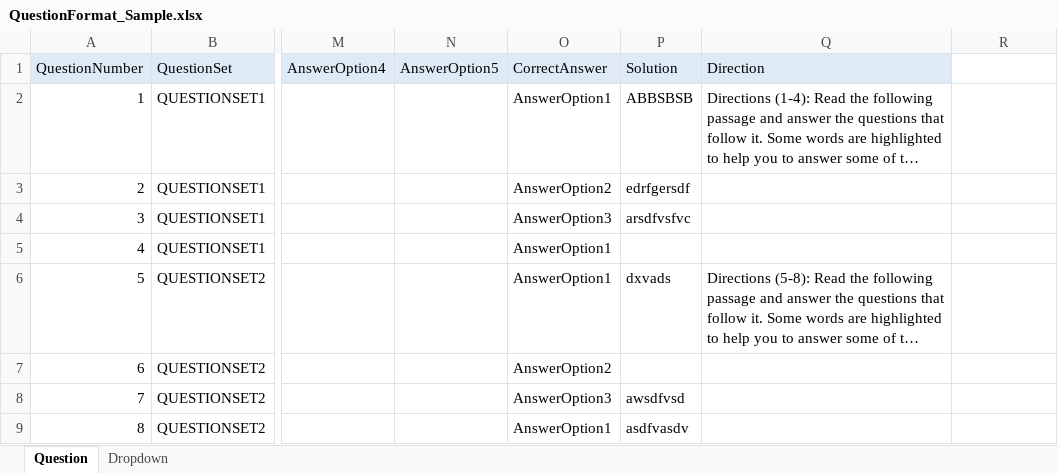
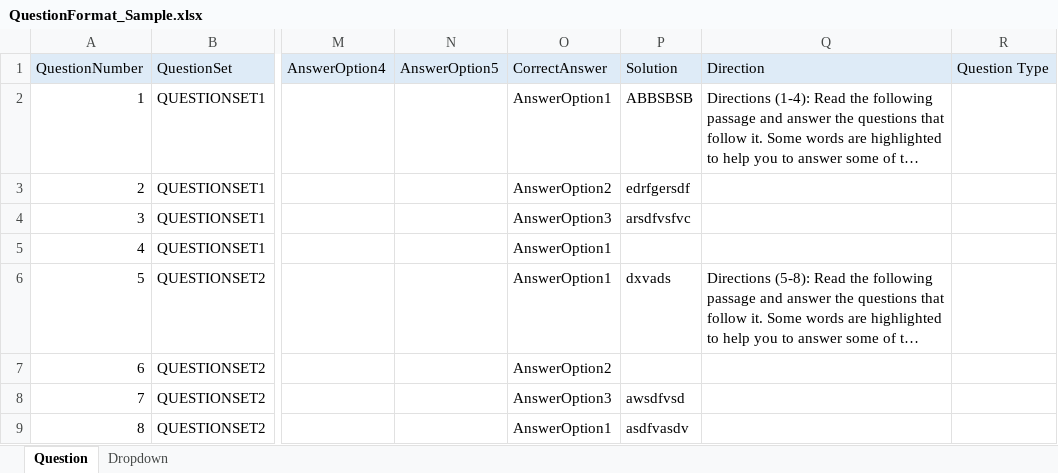
Before and after one commit to lijorajan2010/OnlineMasterG, an Excel workbook: Content/Sample/QuestionFormat_Sample.xlsx, sheet Question, drawn as a sheet; only a part is shown, gaps mark what is left out; long unchanged cells end in …; values as stored, in another font and other column widths than the file's, no borders; the diff names each change by its address in the sheet, - before the commit and + after, or states it on an @@ line.

Commit message:
Added Modification and excel sheet added type

```diff
--- a/Content/Sample/QuestionFormat_Sample.xlsx (sheet Question)
+++ b/Content/Sample/QuestionFormat_Sample.xlsx (sheet Question)
-R1: (empty)
+R1: Question Type
-R1 fill: none
+R1 fill: #DEEBF7
```
Also changed, not shown: 18 other files.
